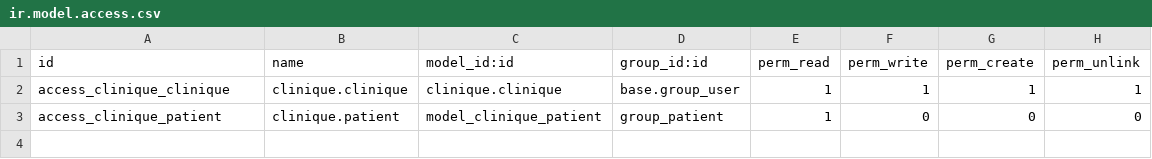
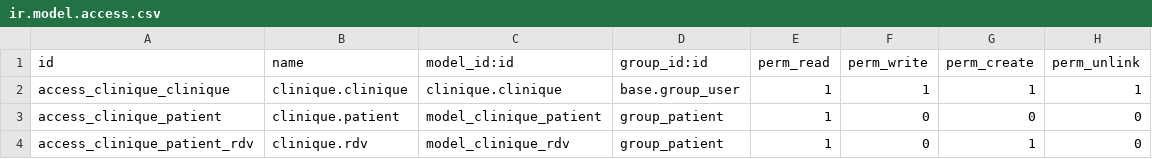
Before and after one commit to YASSlNE/OdooCustomModules, a CSV file: clinique/security/ir.model.access.csv, drawn as a sheet.

Commit message:
sat security rules

```diff
--- a/clinique/security/ir.model.access.csv
+++ b/clinique/security/ir.model.access.csv
@@ -3 +3,2 @@ access_clinique_clinique,clinique.clinique,clinique.clinique,base.group_user,1,1
 access_clinique_patient,clinique.patient,model_clinique_patient,group_patient,1,0,0,0
+access_clinique_patient_rdv,clinique.rdv,model_clinique_rdv,group_patient,1,0,1,0
```
Also changed, not shown: 4 other files.
